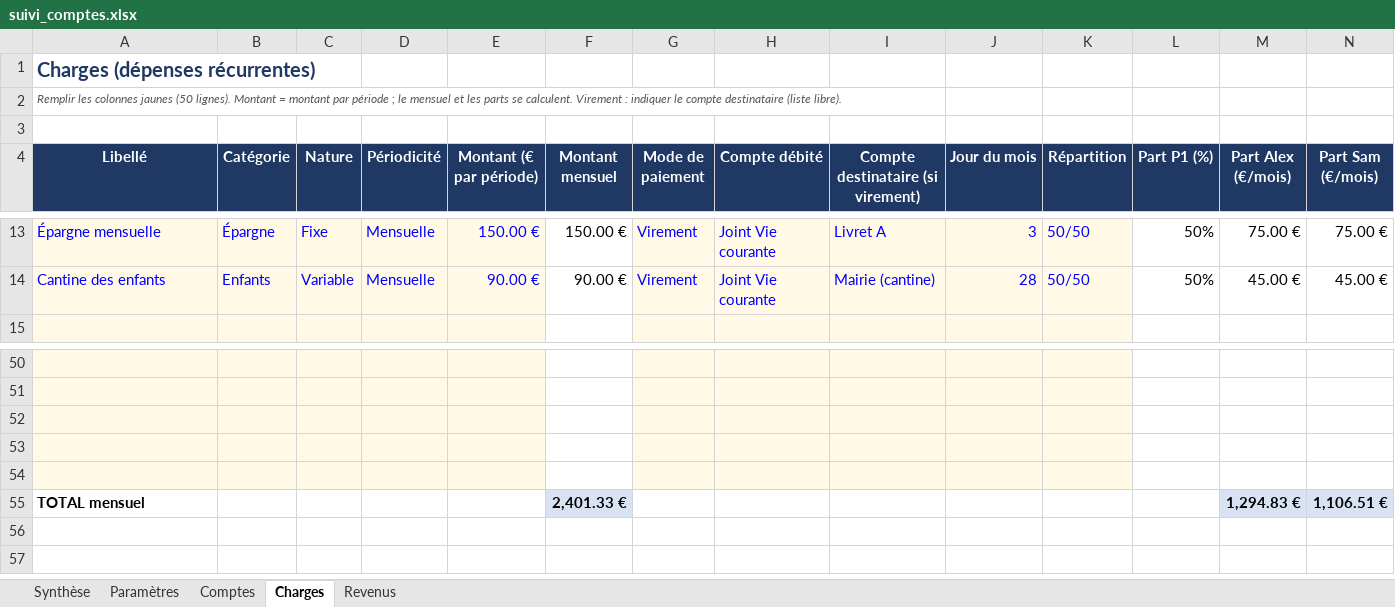
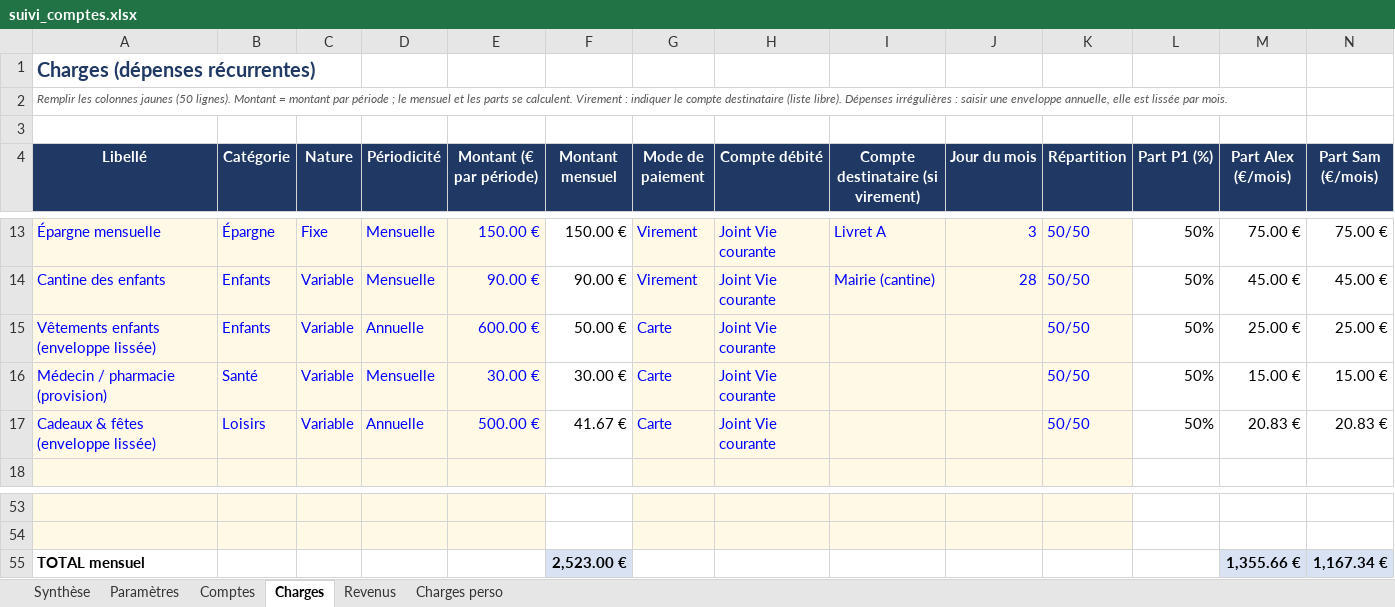
Before and after one commit to Minhounet/lescomptesxlper, an Excel workbook: suivi_comptes.xlsx, sheet Charges, drawn as a sheet; only a part is shown, gaps mark what is left out; values as stored, in another font and other column widths than the file's, no borders; removed rows and columns are numbered as before the commit, all else as after; the diff names each change by its address in the sheet, - before the commit and + after, or states it on an @@ line.

```diff
--- a/suivi_comptes.xlsx (sheet Charges)
+++ b/suivi_comptes.xlsx (sheet Charges)
+sheet tab: Charges perso
-A2 (Libellé): …(liste libre).
+A2 (Libellé): …(liste libre). Dépenses irrégulières : saisir une enveloppe annuelle, elle est lissée par mois.
+row 15: Vêtements enfants (enveloppe lissée) | Enfants | Variable | Annuelle | 600.00 € | 50.00 € | Carte | Joint Vie courante |  |  | 50/50 | 50% | 25.00 € | 25.00 €
+row 16: Médecin / pharmacie (provision) | Santé | Variable | Mensuelle | 30.00 € | 30.00 € | Carte | Joint Vie courante |  |  | 50/50 | 50% | 15.00 € | 15.00 €
+row 17: Cadeaux & fêtes (enveloppe lissée) | Loisirs | Variable | Annuelle | 500.00 € | 41.67 € | Carte | Joint Vie courante |  |  | 50/50 | 50% | 20.83 € | 20.83 €
-row 55: (empty)
+row 55: TOTAL mensuel |  |  |  |  | 2,523.00 € |  |  |  |  |  |  | 1,355.66 € | 1,167.34 €
-A55:E55 fill: #FFF9E5
+A55:E55 fill: none
-F55 fill: none
+F55 fill: #D9E2F3
-G55:K55 fill: #FFF9E5
+G55:K55 fill: none
-M55:N55 fill: none
+M55:N55 fill: #D9E2F3
-row 53: (empty)
-row 54: (empty)
-row 55: TOTAL mensuel |  |  |  |  | 2,401.33 € |  |  |  |  |  |  | 1,294.83 € | 1,106.51 €
```
Also changed, not shown: sheet Synthèse, sheet Paramètres, formulas that keep their value.
